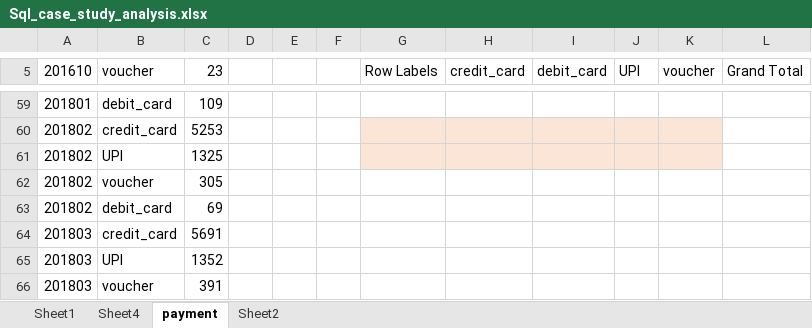
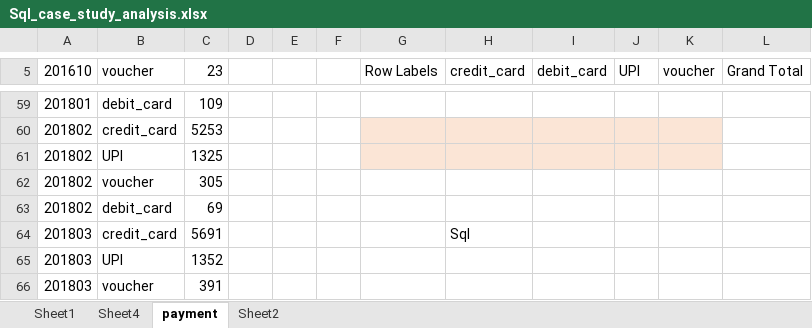
Before and after one commit to s-hub404/DS-ML, an Excel workbook: Projects/SQL_case_study/Sql_case_study_analysis.xlsx, sheet payment, drawn as a sheet; only a part is shown, gaps mark what is left out; values as stored, in another font and other column widths than the file's, no borders; charts and pictures not drawn; the diff names each change by its address in the sheet, - before the commit and + after, or states it on an @@ line.

Commit message:
Tableau

```diff
--- a/Projects/SQL_case_study/Sql_case_study_analysis.xlsx (sheet payment)
+++ b/Projects/SQL_case_study/Sql_case_study_analysis.xlsx (sheet payment)
-H64 (credit_card): (empty)
+H64 (credit_card): Sql
```
Also changed, not shown: 2 other files.
